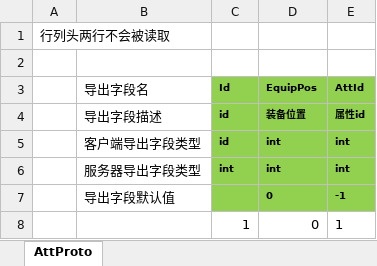
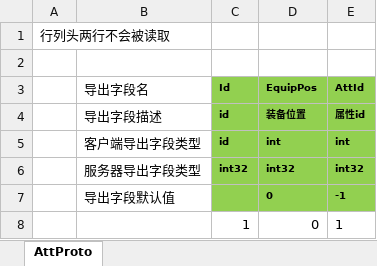
Before and after one commit to east-eden/server, an Excel workbook: config/excel/equipEnchant.xlsx, sheet AttProto, drawn as a sheet; values as stored, in another font and other column widths than the file's, no borders; the diff names each change by its address in the sheet, - before the commit and + after, or states it on an @@ line.

```diff
--- a/config/excel/equipEnchant.xlsx (sheet AttProto)
+++ b/config/excel/equipEnchant.xlsx (sheet AttProto)
-C6 (Id): int
+C6 (Id): int32
-D6 (EquipPos): int
+D6 (EquipPos): int32
-E6 (AttId): int
+E6 (AttId): int32
```
Also changed, not shown: config/excel/buff.xlsx, config/excel/formula.xlsx, 39 other files.
